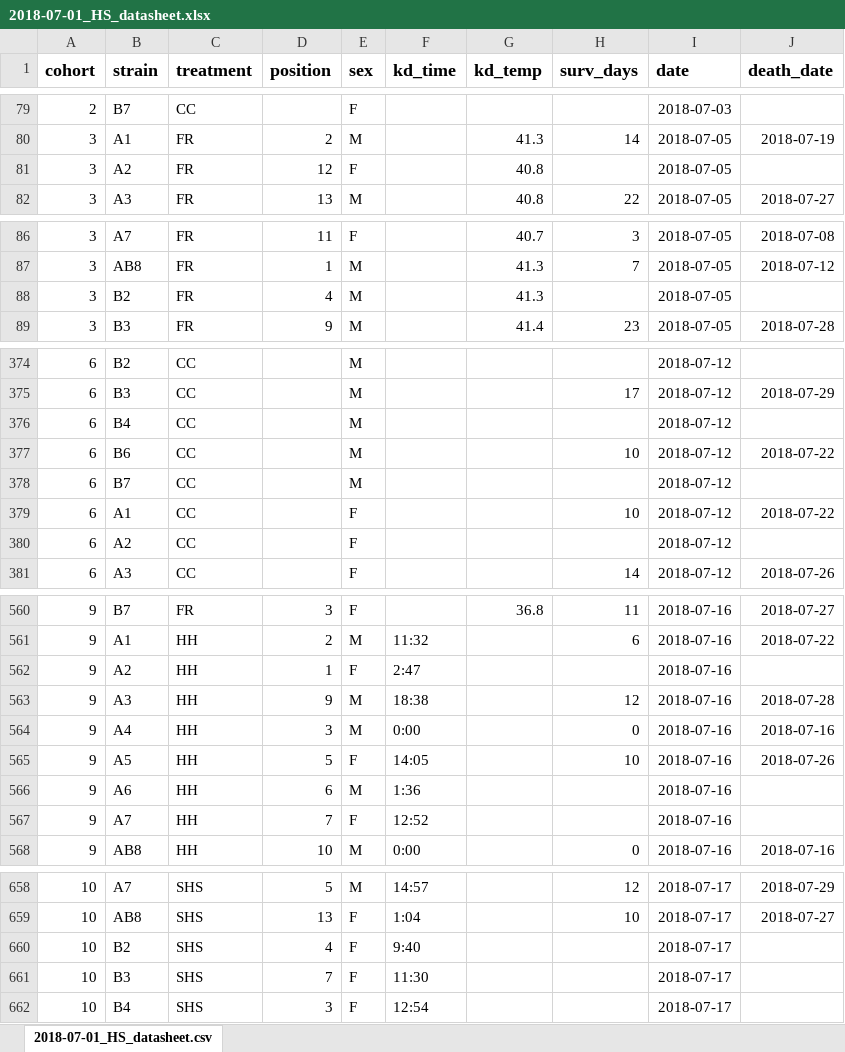
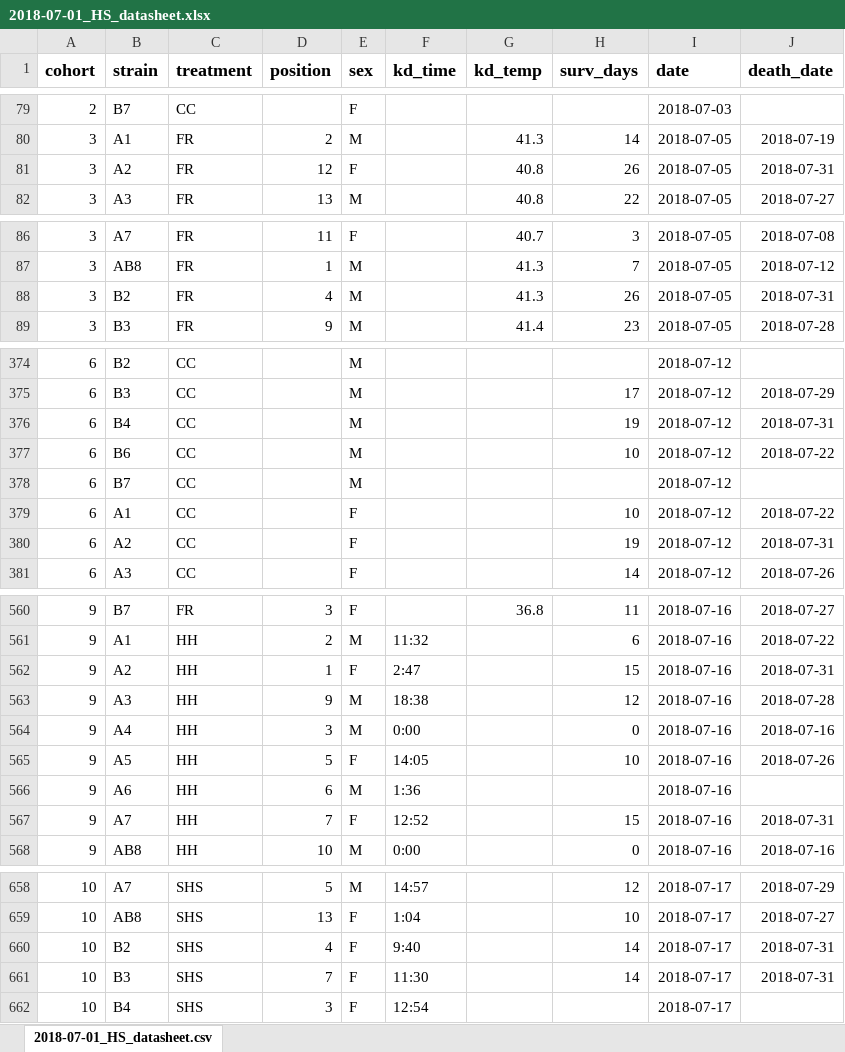
Before and after one commit to HannahHChu/Proteome_stability_project, an Excel workbook: Data/2018-07-01_HS_datasheet.xlsx, sheet 2018-07-01_HS_datasheet.csv, drawn as a sheet; only a part is shown, gaps mark what is left out; values as stored, in another font and other column widths than the file's, no borders; the diff covers the shown part only; the diff names each change by its address in the sheet, - before the commit and + after, or states it on an @@ line.

```diff
--- a/Data/2018-07-01_HS_datasheet.xlsx (sheet 2018-07-01_HS_datasheet.csv)
+++ b/Data/2018-07-01_HS_datasheet.xlsx (sheet 2018-07-01_HS_datasheet.csv)
-H81 (surv_days): (empty)
+H81 (surv_days): 26
-J81 (death_date): (empty)
+J81 (death_date): 2018-07-31
-H88 (surv_days): (empty)
+H88 (surv_days): 26
-J88 (death_date): (empty)
+J88 (death_date): 2018-07-31
-H376 (surv_days): (empty)
+H376 (surv_days): 19
-J376 (death_date): (empty)
+J376 (death_date): 2018-07-31
-H380 (surv_days): (empty)
+H380 (surv_days): 19
-J380 (death_date): (empty)
+J380 (death_date): 2018-07-31
-H562 (surv_days): (empty)
+H562 (surv_days): 15
-J562 (death_date): (empty)
+J562 (death_date): 2018-07-31
-H567 (surv_days): (empty)
+H567 (surv_days): 15
-J567 (death_date): (empty)
+J567 (death_date): 2018-07-31
-H660:H661 (surv_days): (empty)
+H660:H661 (surv_days): 14
-J660:J661 (death_date): (empty)
+J660:J661 (death_date): 2018-07-31
```
Also changed, not shown: 52 edited cells elsewhere in this sheet.
